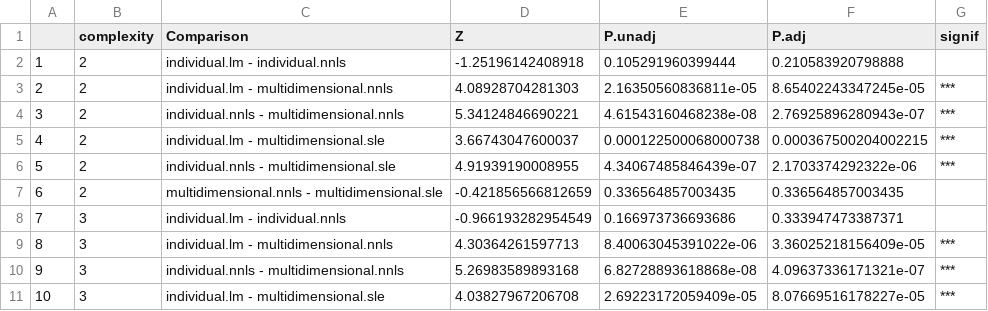
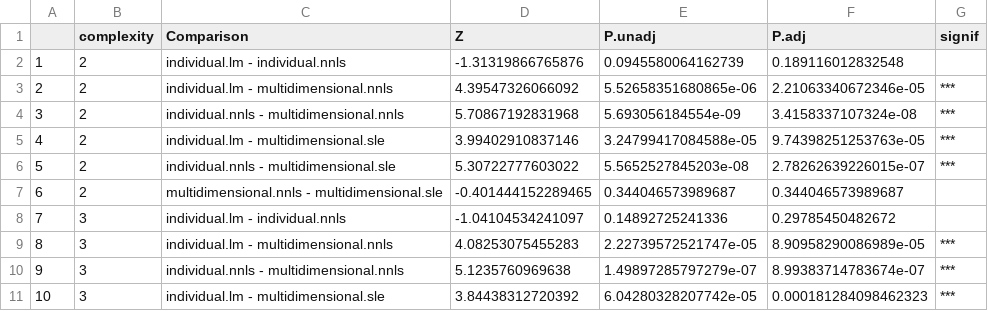
Before and after one commit to ginavong/2024_LightFitR_MethodsPaper, a CSV file: figures/fig4/4a_statsTests.csv, drawn as a sheet; only a part is shown; the diff covers the shown part only.

```diff
--- a/figures/fig4/4a_statsTests.csv
+++ b/figures/fig4/4a_statsTests.csv
@@ -1,11 +1,11 @@
 "","complexity","Comparison","Z","P.unadj","P.adj","signif"
-"1","2","individual.lm - individual.nnls",-1.25196142408918,0.105291960399444,0.210583920798888," "
-"2","2","individual.lm - multidimensional.nnls",4.08928704281303,2.16350560836811e-05,8.65402243347245e-05,"***"
-"3","2","individual.nnls - multidimensional.nnls",5.34124846690221,4.61543160468238e-08,2.76925896280943e-07,"***"
-"4","2","individual.lm - multidimensional.sle",3.66743047600037,0.000122500068000738,0.000367500204002215,"***"
-"5","2","individual.nnls - multidimensional.sle",4.91939190008955,4.34067485846439e-07,2.1703374292322e-06,"***"
-"6","2","multidimensional.nnls - multidimensional.sle",-0.421856566812659,0.336564857003435,0.336564857003435," "
-"7","3","individual.lm - individual.nnls",-0.966193282954549,0.166973736693686,0.333947473387371," "
-"8","3","individual.lm - multidimensional.nnls",4.30364261597713,8.40063045391022e-06,3.36025218156409e-05,"***"
-"9","3","individual.nnls - multidimensional.nnls",5.26983589893168,6.82728893618868e-08,4.09637336171321e-07,"***"
-"10","3","individual.lm - multidimensional.sle",4.03827967206708,2.69223172059409e-05,8.07669516178227e-05,"***"
+"1","2","individual.lm - individual.nnls",-1.31319866765876,0.0945580064162739,0.189116012832548," "
+"2","2","individual.lm - multidimensional.nnls",4.39547326066092,5.52658351680865e-06,2.21063340672346e-05,"***"
+"3","2","individual.nnls - multidimensional.nnls",5.70867192831968,5.693056184554e-09,3.4158337107324e-08,"***"
+"4","2","individual.lm - multidimensional.sle",3.99402910837146,3.24799417084588e-05,9.74398251253763e-05,"***"
+"5","2","individual.nnls - multidimensional.sle",5.30722777603022,5.5652527845203e-08,2.78262639226015e-07,"***"
+"6","2","multidimensional.nnls - multidimensional.sle",-0.401444152289465,0.344046573989687,0.344046573989687," "
+"7","3","individual.lm - individual.nnls",-1.04104534241097,0.14892725241336,0.29785450482672," "
+"8","3","individual.lm - multidimensional.nnls",4.08253075455283,2.22739572521747e-05,8.90958290086989e-05,"***"
+"9","3","individual.nnls - multidimensional.nnls",5.1235760969638,1.49897285797279e-07,8.99383714783674e-07,"***"
+"10","3","individual.lm - multidimensional.sle",3.84438312720392,6.04280328207742e-05,0.000181284098462323,"***"
```
Also changed, not shown: 84 edited cells elsewhere in this file, 10 other files.
